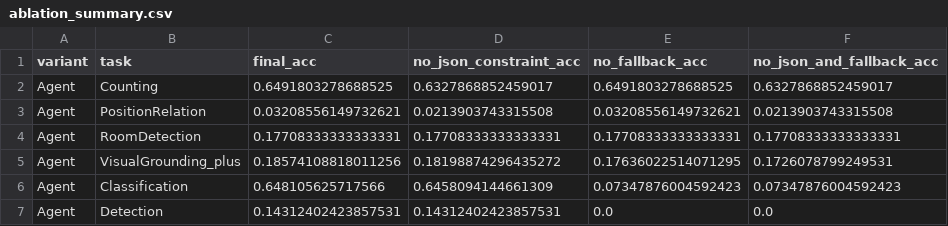
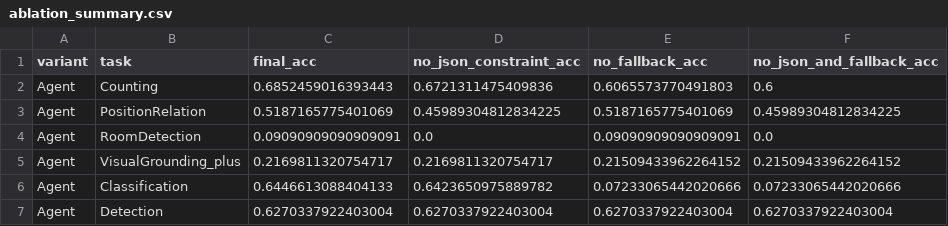
Before and after one commit to Inshsang/llm, a CSV file: answers/ablation_summary.csv, drawn as a sheet.

```diff
--- a/answers/ablation_summary.csv
+++ b/answers/ablation_summary.csv
@@ -1,7 +1,7 @@
 variant,task,final_acc,no_json_constraint_acc,no_fallback_acc,no_json_and_fallback_acc
-Agent,Counting,0.6491803278688525,0.6327868852459017,0.6491803278688525,0.6327868852459017
-Agent,PositionRelation,0.03208556149732621,0.0213903743315508,0.03208556149732621,0.0213903743315508
-Agent,RoomDetection,0.17708333333333331,0.17708333333333331,0.17708333333333331,0.17708333333333331
-Agent,VisualGrounding_plus,0.18574108818011256,0.18198874296435272,0.17636022514071295,0.1726078799249531
-Agent,Classification,0.648105625717566,0.6458094144661309,0.07347876004592423,0.07347876004592423
-Agent,Detection,0.14312402423857531,0.14312402423857531,0.0,0.0
+Agent,Counting,0.6852459016393443,0.6721311475409836,0.6065573770491803,0.6
+Agent,PositionRelation,0.5187165775401069,0.45989304812834225,0.5187165775401069,0.45989304812834225
+Agent,RoomDetection,0.09090909090909091,0.0,0.09090909090909091,0.0
+Agent,VisualGrounding_plus,0.2169811320754717,0.2169811320754717,0.21509433962264152,0.21509433962264152
+Agent,Classification,0.6446613088404133,0.6423650975889782,0.07233065442020666,0.07233065442020666
+Agent,Detection,0.6270337922403004,0.6270337922403004,0.6270337922403004,0.6270337922403004
```
Also changed, not shown: 5 other files.
